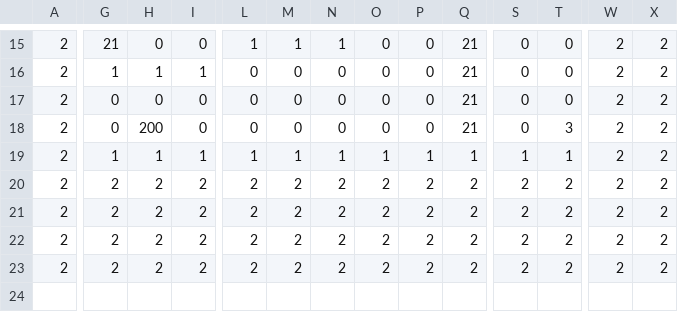
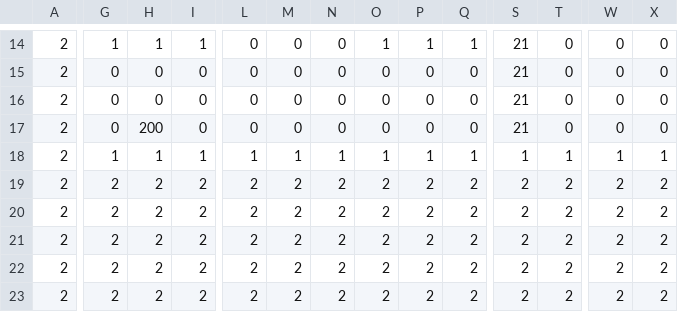
Before and after one commit to omori-joji/MyGameEngine, a CSV file: MyGameEngine/Assets/Stage2.csv, drawn as a sheet; only a part is shown, gaps mark what is left out; addresses are those after the commit; rows hold the shown columns only; the diff covers the shown part only; the diff names each change by its address in the sheet, - before the commit and + after, or states it on an @@ line.

Commit message:
ステージ構成

```diff
--- a/MyGameEngine/Assets/Stage2.csv
+++ b/MyGameEngine/Assets/Stage2.csv
-G14: 21
+G14: 1
-H14: 0
+H14: 1
-I14: 0
+I14: 1
-L14: 1
+L14: 0
-M14: 1
+M14: 0
-N14: 1
+N14: 0
-O14: 0
+O14: 1
-P14: 0
+P14: 1
-Q14: 21
+Q14: 1
-S14:S17: 0
+S14:S17: 21
-W14:W17: 2
+W14:W17: 0
-X14:X17: 2
+X14:X17: 0
-G15: 1
+G15: 0
-H15: 1
+H15: 0
-I15: 1
+I15: 0
-Q15:Q17: 21
+Q15:Q17: 0
-T17: 3
+T17: 0
-W18: 2
+W18: 1
-X18: 2
+X18: 1
+row 19: 2 | 2 | 2 | 2 | 2 | 2 | 2 | 2 | 2 | 2 | 2 | 2 | 2 | 2
```
Also changed, not shown: 1 added row, 2 removed rows and 32 edited cells elsewhere in this file.
